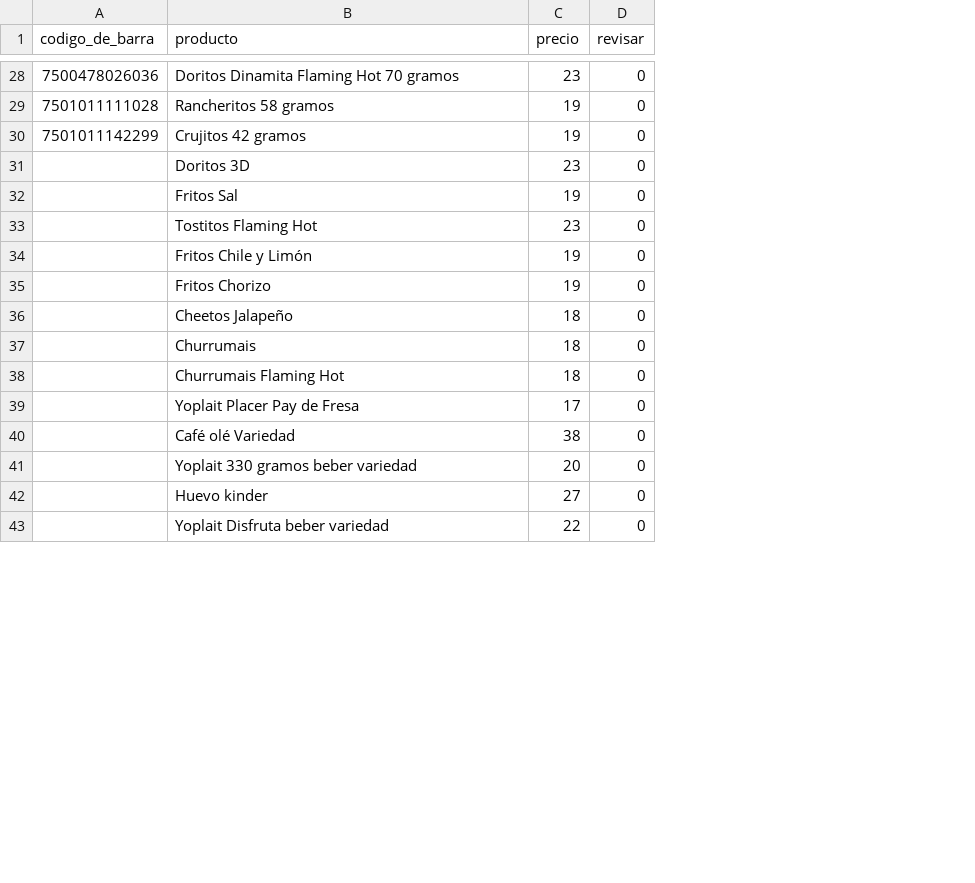
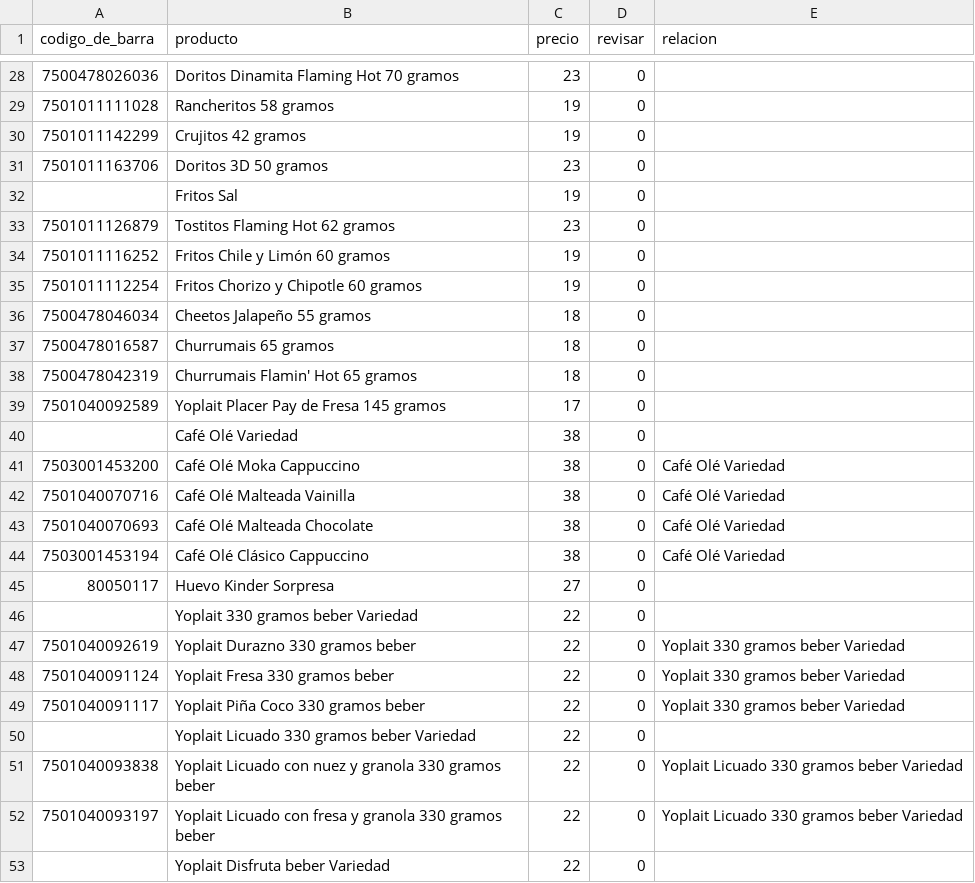
Before and after one commit to ErnestoMaFl/FastPos, a CSV file: data/productos.csv, drawn as a sheet; only a part is shown, gaps mark what is left out; removed rows and columns are numbered as before the commit, all else as after; the diff covers the shown part only; the diff names each change by its address in the sheet, - before the commit and + after, or states it on an @@ line.

Commit message:
Update productos.csv

```diff
--- a/data/productos.csv
+++ b/data/productos.csv
+column E (relacion), empty
-A31 (codigo_de_barra): (empty)
+A31 (codigo_de_barra): 7501011163706
-B31 (producto): Doritos 3D
+B31 (producto): Doritos 3D 50 gramos
-A33 (codigo_de_barra): (empty)
+A33 (codigo_de_barra): 7501011126879
-B33 (producto): Tostitos Flaming Hot
+B33 (producto): Tostitos Flaming Hot 62 gramos
-A34 (codigo_de_barra): (empty)
+A34 (codigo_de_barra): 7501011116252
-B34 (producto): Fritos Chile y Limón
+B34 (producto): Fritos Chile y Limón 60 gramos
-A35 (codigo_de_barra): (empty)
+A35 (codigo_de_barra): 7501011112254
-B35 (producto): Fritos Chorizo
+B35 (producto): Fritos Chorizo y Chipotle 60 gramos
-A36 (codigo_de_barra): (empty)
+A36 (codigo_de_barra): 7500478046034
-B36 (producto): Cheetos Jalapeño
+B36 (producto): Cheetos Jalapeño 55 gramos
-A37 (codigo_de_barra): (empty)
+A37 (codigo_de_barra): 7500478016587
-B37 (producto): Churrumais
+B37 (producto): Churrumais 65 gramos
-A38 (codigo_de_barra): (empty)
+A38 (codigo_de_barra): 7500478042319
-B38 (producto): Churrumais Flaming Hot
+B38 (producto): Churrumais Flamin' Hot 65 gramos
-A39 (codigo_de_barra): (empty)
+A39 (codigo_de_barra): 7501040092589
-B39 (producto): Yoplait Placer Pay de Fresa
+B39 (producto): Yoplait Placer Pay de Fresa 145 gramos
-B40 (producto): Café olé Variedad
+B40 (producto): Café Olé Variedad
-row 41:  | Yoplait 330 gramos beber variedad | 20 | 0
+row 41: 7503001453200 | Café Olé Moka Cappuccino | 38 | 0 | Café Olé Variedad
+row 42: 7501040070716 | Café Olé Malteada Vainilla | 38 | 0 | Café Olé Variedad
+row 43: 7501040070693 | Café Olé Malteada Chocolate | 38 | 0 | Café Olé Variedad
+row 44: 7503001453194 | Café Olé Clásico Cappuccino | 38 | 0 | Café Olé Variedad
-A45 (codigo_de_barra): (empty)
+A45 (codigo_de_barra): 80050117
-B45 (producto): Huevo kinder
+B45 (producto): Huevo Kinder Sorpresa
+row 46:  | Yoplait 330 gramos beber Variedad | 22 | 0
+row 47: 7501040092619 | Yoplait Durazno 330 gramos beber | 22 | 0 | Yoplait 330 gramos beber Variedad
+row 48: 7501040091124 | Yoplait Fresa 330 gramos beber | 22 | 0 | Yoplait 330 gramos beber Variedad
+row 49: 7501040091117 | Yoplait Piña Coco 330 gramos beber | 22 | 0 | Yoplait 330 gramos beber Variedad
+row 50:  | Yoplait Licuado 330 gramos beber Variedad | 22 | 0
+row 51: 7501040093838 | Yoplait Licuado con nuez y granola 330 gramos beber | 22 | 0 | Yoplait Licuado 330 gramos beber Variedad
+row 52: 7501040093197 | Yoplait Licuado con fresa y granola 330 gramos beber | 22 | 0 | Yoplait Licuado 330 gramos beber Variedad
-B53 (producto): Yoplait Disfruta beber variedad
+B53 (producto): Yoplait Disfruta beber Variedad
```
Also changed, not shown: 19 added rows and 10 edited cells elsewhere in this file.
